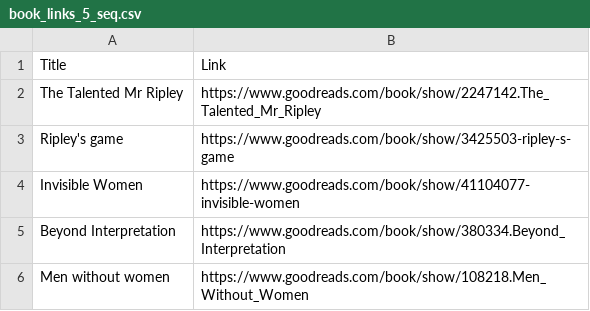
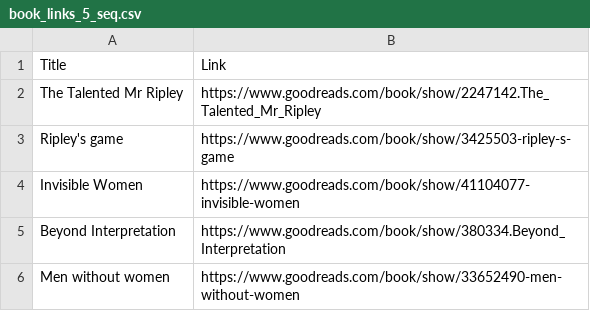
Before and after one commit to everythingpython/everythingpython.github.io, a CSV file: _notes/Public/concurrency-async/data/book_links_5_seq.csv, drawn as a sheet.

```diff
--- a/_notes/Public/concurrency-async/data/book_links_5_seq.csv
+++ b/_notes/Public/concurrency-async/data/book_links_5_seq.csv
@@ -5,2 +5,2 @@ Invisible Women,https://www.goodreads.com/book/show/41104077-invisible-women
 Beyond Interpretation,https://www.goodreads.com/book/show/380334.Beyond_Interpretation
-Men without women,https://www.goodreads.com/book/show/108218.Men_Without_Women
+Men without women,https://www.goodreads.com/book/show/33652490-men-without-women
```
Also changed, not shown: _notes/Public/concurrency-async/data/book_links_5.csv, 6 other files.
